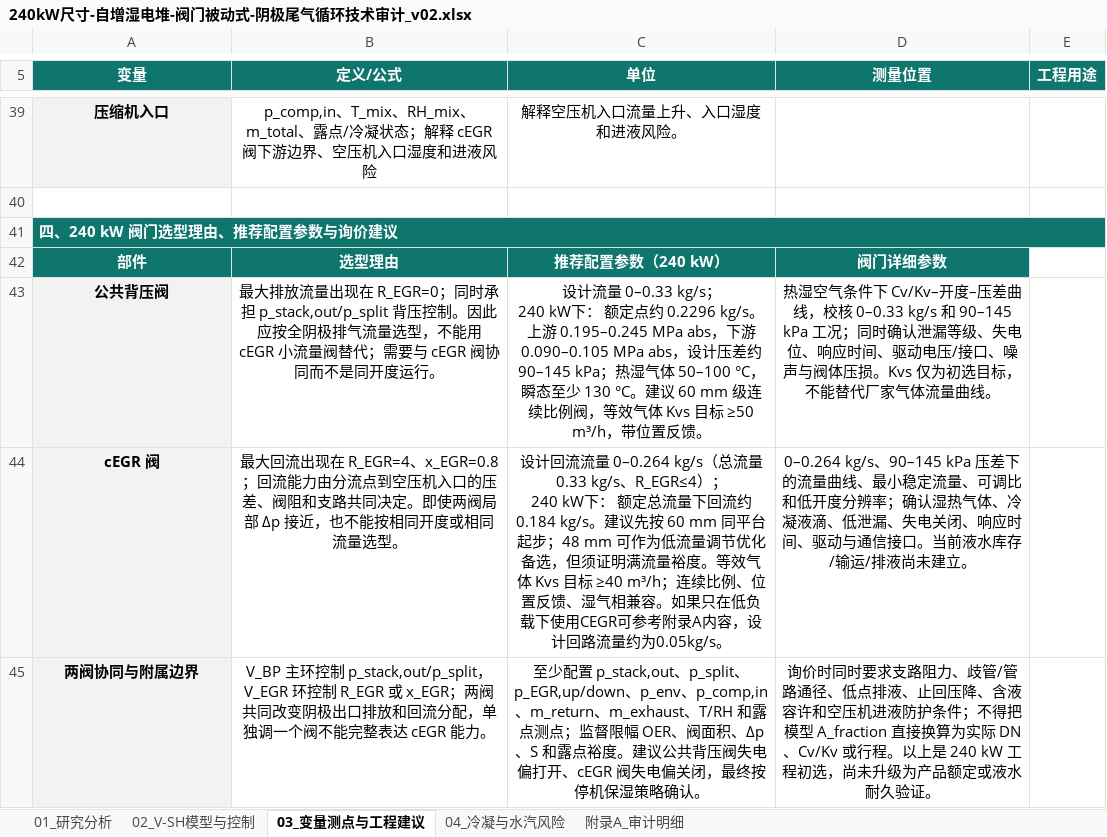
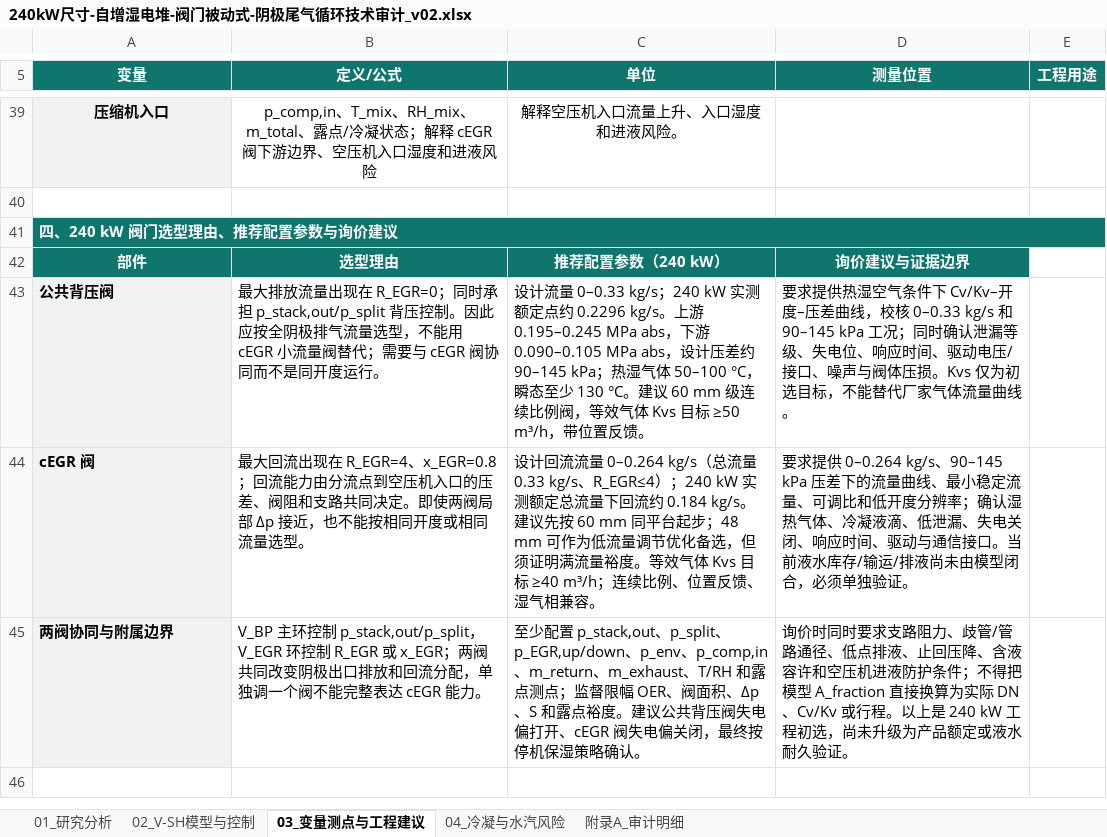
Before and after one commit to huajijihua/pemfc_cegr_mainsimulinkmodel, an Excel workbook: 04_Simulink物理网络模型/02_结果/RouteA_Cathode_cEGR_Focused/outputs/20260818_vsh_cegr_audit/240kW尺寸-自增湿电堆-阀门被动式-阴极尾气循环技术审计_v02.xlsx, sheet 03_变量测点与工程建议, drawn as a sheet; only a part is shown, gaps mark what is left out; values as stored, in another font and other column widths than the file's, no borders; ↵ is a line break in a cell; the diff names each change by its address in the sheet, - before the commit and + after, or states it on an @@ line.

```diff
--- a/04_Simulink物理网络模型/02_结果/RouteA_Cathode_cEGR_Focused/outputs/20260818_vsh_cegr_audit/240kW尺寸-自增湿电堆-阀门被动式-阴极尾气循环技术审计_v02.xlsx (sheet 03_变量测点与工程建议)
+++ b/04_Simulink物理网络模型/02_结果/RouteA_Cathode_cEGR_Focused/outputs/20260818_vsh_cegr_audit/240kW尺寸-自增湿电堆-阀门被动式-阴极尾气循环技术审计_v02.xlsx (sheet 03_变量测点与工程建议)
-D42 (测量位置): 阀门详细参数
+D42 (测量位置): 询价建议与证据边界
-A43:D45 alignment: center
+A43:D45 alignment: left
-C43 (单位): …0–0.33 kg/s； ↵ 240 kW下： 额定点约…
+C43 (单位): …0–0.33 kg/s；240 kW 实测额定点约…
-D43 (测量位置): 热湿空气…
+D43 (测量位置): 要求提供热湿空气…
-C44 (单位): …、R_EGR≤4）； ↵ 240 kW下： 额定总流量下回流约 0.184 kg/s。建议先按 60 mm 同平台起步；48 mm 可作为低流量调节优化备选，但须证明满流量裕度。等效气体 Kvs 目标 ≥40 m³/h；连续比例、位置反馈、湿气相兼容。如果只在低负载下使用CEGR可参考附录A内容，设计回路流量约为0.05kg/s。
+C44 (单位): …、R_EGR≤4）；240 kW 实测额定总流量下回流约 0.184 kg/s。建议先按 60 mm 同平台起步；48 mm 可作为低流量调节优化备选，但须证明满流量裕度。等效气体 Kvs 目标 ≥40 m³/h；连续比例、位置反馈、湿气相兼容。
-D44 (测量位置): 0–0.264 kg/s、90–145 kPa 压差下的流量曲线、最小稳定流量、可调比和低开度分辨率；确认湿热气体、冷凝液滴、低泄漏、失电关闭、响应时间、驱动与通信接口。当前液水库存/输运/排液尚未建立。
+D44 (测量位置): 要求提供 0–0.264 kg/s、90–145 kPa 压差下的流量曲线、最小稳定流量、可调比和低开度分辨率；确认湿热气体、冷凝液滴、低泄漏、失电关闭、响应时间、驱动与通信接口。当前液水库存/输运/排液尚未由模型闭合，必须单独验证。
```
Also changed, not shown: sheet 附录A_审计明细, sheet 04_冷凝与水汽风险, sheet 01_研究分析, sheet 02_V-SH模型与控制, formulas that keep their value, hidden cells, charts or pictures, 42 other files.
